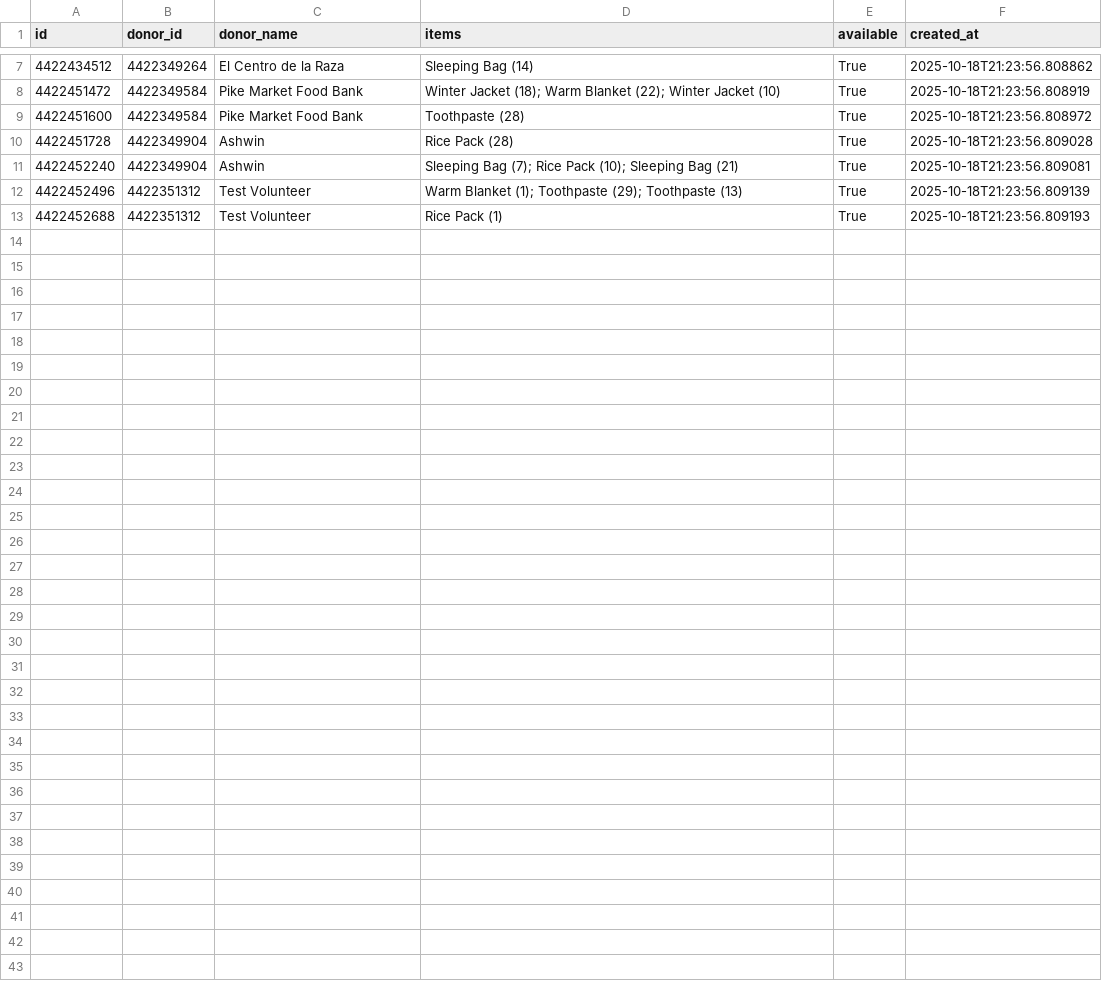
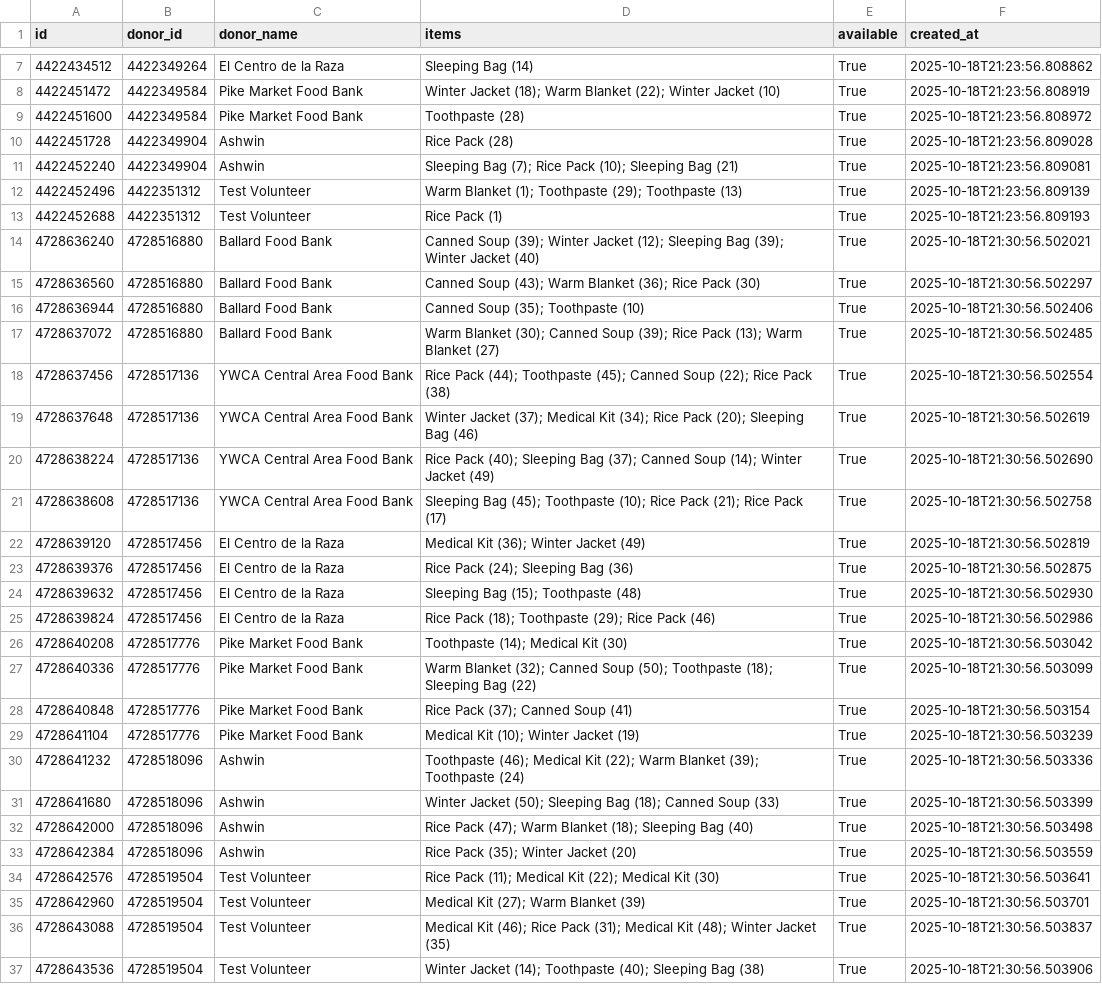
Before and after one commit to ashwin-builds/dubHacks2025, a CSV file: offerings.csv, drawn as a sheet; only a part is shown, gaps mark what is left out.

```diff
--- a/offerings.csv
+++ b/offerings.csv
@@ -13 +13,25 @@ id,donor_id,donor_name,items,available,created_at
 4422452688,4422351312,Test Volunteer,Rice Pack (1),True,2025-10-18T21:23:56.809193
+4728636240,4728516880,Ballard Food Bank,Canned Soup (39); Winter Jacket (12); Sleeping Bag (39); Winter Jacket (40),True,2025-10-18T21:30:56.502021
+4728636560,4728516880,Ballard Food Bank,Canned Soup (43); Warm Blanket (36); Rice Pack (30),True,2025-10-18T21:30:56.502297
+4728636944,4728516880,Ballard Food Bank,Canned Soup (35); Toothpaste (10),True,2025-10-18T21:30:56.502406
+4728637072,4728516880,Ballard Food Bank,Warm Blanket (30); Canned Soup (39); Rice Pack (13); Warm Blanket (27),True,2025-10-18T21:30:56.502485
+4728637456,4728517136,YWCA Central Area Food Bank,Rice Pack (44); Toothpaste (45); Canned Soup (22); Rice Pack (38),True,2025-10-18T21:30:56.502554
+4728637648,4728517136,YWCA Central Area Food Bank,Winter Jacket (37); Medical Kit (34); Rice Pack (20); Sleeping Bag (46),True,2025-10-18T21:30:56.502619
+4728638224,4728517136,YWCA Central Area Food Bank,Rice Pack (40); Sleeping Bag (37); Canned Soup (14); Winter Jacket (49),True,2025-10-18T21:30:56.502690
+4728638608,4728517136,YWCA Central Area Food Bank,Sleeping Bag (45); Toothpaste (10); Rice Pack (21); Rice Pack (17),True,2025-10-18T21:30:56.502758
+4728639120,4728517456,El Centro de la Raza,Medical Kit (36); Winter Jacket (49),True,2025-10-18T21:30:56.502819
+4728639376,4728517456,El Centro de la Raza,Rice Pack (24); Sleeping Bag (36),True,2025-10-18T21:30:56.502875
+4728639632,4728517456,El Centro de la Raza,Sleeping Bag (15); Toothpaste (48),True,2025-10-18T21:30:56.502930
+4728639824,4728517456,El Centro de la Raza,Rice Pack (18); Toothpaste (29); Rice Pack (46),True,2025-10-18T21:30:56.502986
+4728640208,4728517776,Pike Market Food Bank,Toothpaste (14); Medical Kit (30),True,2025-10-18T21:30:56.503042
+4728640336,4728517776,Pike Market Food Bank,Warm Blanket (32); Canned Soup (50); Toothpaste (18); Sleeping Bag (22),True,2025-10-18T21:30:56.503099
+4728640848,4728517776,Pike Market Food Bank,Rice Pack (37); Canned Soup (41),True,2025-10-18T21:30:56.503154
+4728641104,4728517776,Pike Market Food Bank,Medical Kit (10); Winter Jacket (19),True,2025-10-18T21:30:56.503239
+4728641232,4728518096,Ashwin,Toothpaste (46); Medical Kit (22); Warm Blanket (39); Toothpaste (24),True,2025-10-18T21:30:56.503336
+4728641680,4728518096,Ashwin,Winter Jacket (50); Sleeping Bag (18); Canned Soup (33),True,2025-10-18T21:30:56.503399
+4728642000,4728518096,Ashwin,Rice Pack (47); Warm Blanket (18); Sleeping Bag (40),True,2025-10-18T21:30:56.503498
+4728642384,4728518096,Ashwin,Rice Pack (35); Winter Jacket (20),True,2025-10-18T21:30:56.503559
+4728642576,4728519504,Test Volunteer,Rice Pack (11); Medical Kit (22); Medical Kit (30),True,2025-10-18T21:30:56.503641
+4728642960,4728519504,Test Volunteer,Medical Kit (27); Warm Blanket (39),True,2025-10-18T21:30:56.503701
+4728643088,4728519504,Test Volunteer,Medical Kit (46); Rice Pack (31); Medical Kit (48); Winter Jacket (35),True,2025-10-18T21:30:56.503837
+4728643536,4728519504,Test Volunteer,Winter Jacket (14); Toothpaste (40); Sleeping Bag (38),True,2025-10-18T21:30:56.503906
```
Also changed, not shown: 1 other file.
